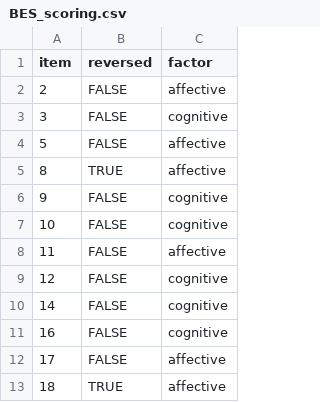
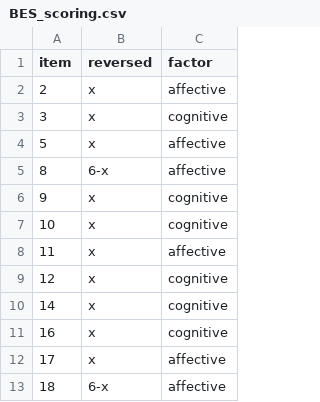
Before and after one commit to KilianSander/vocaloidproject, a CSV file: data-raw/scoring/BES_scoring.csv, drawn as a sheet.

Commit message:
scoring for BES

```diff
--- a/data-raw/scoring/BES_scoring.csv
+++ b/data-raw/scoring/BES_scoring.csv
@@ -1,13 +1,13 @@
 item,reversed,factor
-2,FALSE,affective
-3,FALSE,cognitive
-5,FALSE,affective
-8,TRUE,affective
-9,FALSE,cognitive
-10,FALSE,cognitive
-11,FALSE,affective
-12,FALSE,cognitive
-14,FALSE,cognitive
-16,FALSE,cognitive
-17,FALSE,affective
-18,TRUE,affective
+2,x,affective
+3,x,cognitive
+5,x,affective
+8,6-x,affective
+9,x,cognitive
+10,x,cognitive
+11,x,affective
+12,x,cognitive
+14,x,cognitive
+16,x,cognitive
+17,x,affective
+18,6-x,affective
```
Also changed, not shown: 4 other files.
